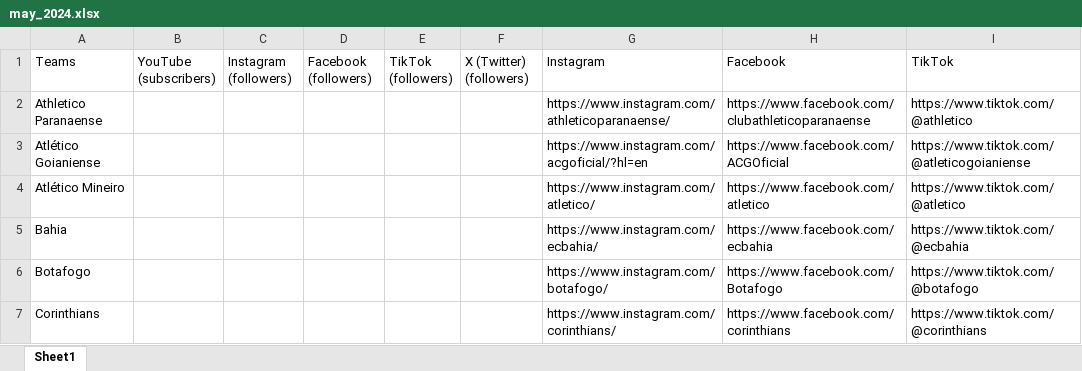
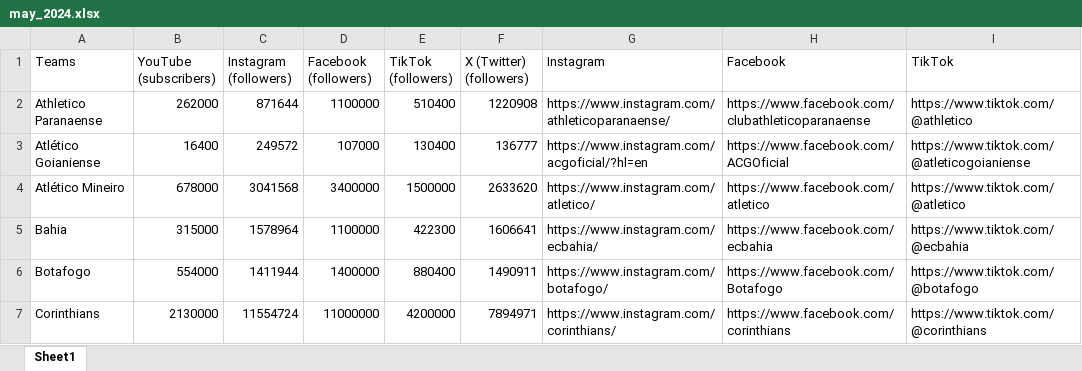
Before and after one commit to kiroraynes/nba_socmed_data, an Excel workbook: May_2024/may_2024.xlsx, sheet Sheet1, drawn as a sheet; only a part is shown; values as stored, in another font and other column widths than the file's, no cell formats; the diff covers the shown part only; the diff names each change by its address in the sheet, - before the commit and + after, or states it on an @@ line.

```diff
--- a/May_2024/may_2024.xlsx (sheet Sheet1)
+++ b/May_2024/may_2024.xlsx (sheet Sheet1)
-B2 (YouTube (subscribers)): (empty)
+B2 (YouTube (subscribers)): 262000
-C2 (Instagram (followers)): (empty)
+C2 (Instagram (followers)): 871644
-D2 (Facebook (followers)): (empty)
+D2 (Facebook (followers)): 1100000
-E2 (TikTok (followers)): (empty)
+E2 (TikTok (followers)): 510400
-F2 (X (Twitter) (followers)): (empty)
+F2 (X (Twitter) (followers)): 1220908
-B3 (YouTube (subscribers)): (empty)
+B3 (YouTube (subscribers)): 16400
-C3 (Instagram (followers)): (empty)
+C3 (Instagram (followers)): 249572
-D3 (Facebook (followers)): (empty)
+D3 (Facebook (followers)): 107000
-E3 (TikTok (followers)): (empty)
+E3 (TikTok (followers)): 130400
-F3 (X (Twitter) (followers)): (empty)
+F3 (X (Twitter) (followers)): 136777
-B4 (YouTube (subscribers)): (empty)
+B4 (YouTube (subscribers)): 678000
-C4 (Instagram (followers)): (empty)
+C4 (Instagram (followers)): 3041568
-D4 (Facebook (followers)): (empty)
+D4 (Facebook (followers)): 3400000
-E4 (TikTok (followers)): (empty)
+E4 (TikTok (followers)): 1500000
-F4 (X (Twitter) (followers)): (empty)
+F4 (X (Twitter) (followers)): 2633620
-B5 (YouTube (subscribers)): (empty)
+B5 (YouTube (subscribers)): 315000
-C5 (Instagram (followers)): (empty)
+C5 (Instagram (followers)): 1578964
-D5 (Facebook (followers)): (empty)
+D5 (Facebook (followers)): 1100000
-E5 (TikTok (followers)): (empty)
+E5 (TikTok (followers)): 422300
-F5 (X (Twitter) (followers)): (empty)
+F5 (X (Twitter) (followers)): 1606641
-B6 (YouTube (subscribers)): (empty)
+B6 (YouTube (subscribers)): 554000
-C6 (Instagram (followers)): (empty)
+C6 (Instagram (followers)): 1411944
-D6 (Facebook (followers)): (empty)
+D6 (Facebook (followers)): 1400000
-E6 (TikTok (followers)): (empty)
+E6 (TikTok (followers)): 880400
-F6 (X (Twitter) (followers)): (empty)
+F6 (X (Twitter) (followers)): 1490911
-B7 (YouTube (subscribers)): (empty)
+B7 (YouTube (subscribers)): 2130000
-C7 (Instagram (followers)): (empty)
+C7 (Instagram (followers)): 11554724
-D7 (Facebook (followers)): (empty)
+D7 (Facebook (followers)): 11000000
-E7 (TikTok (followers)): (empty)
+E7 (TikTok (followers)): 4200000
-F7 (X (Twitter) (followers)): (empty)
+F7 (X (Twitter) (followers)): 7894971
```
Also changed, not shown: 12 added rows and 1447 edited cells elsewhere in this sheet, cell formats, 7 other files.
